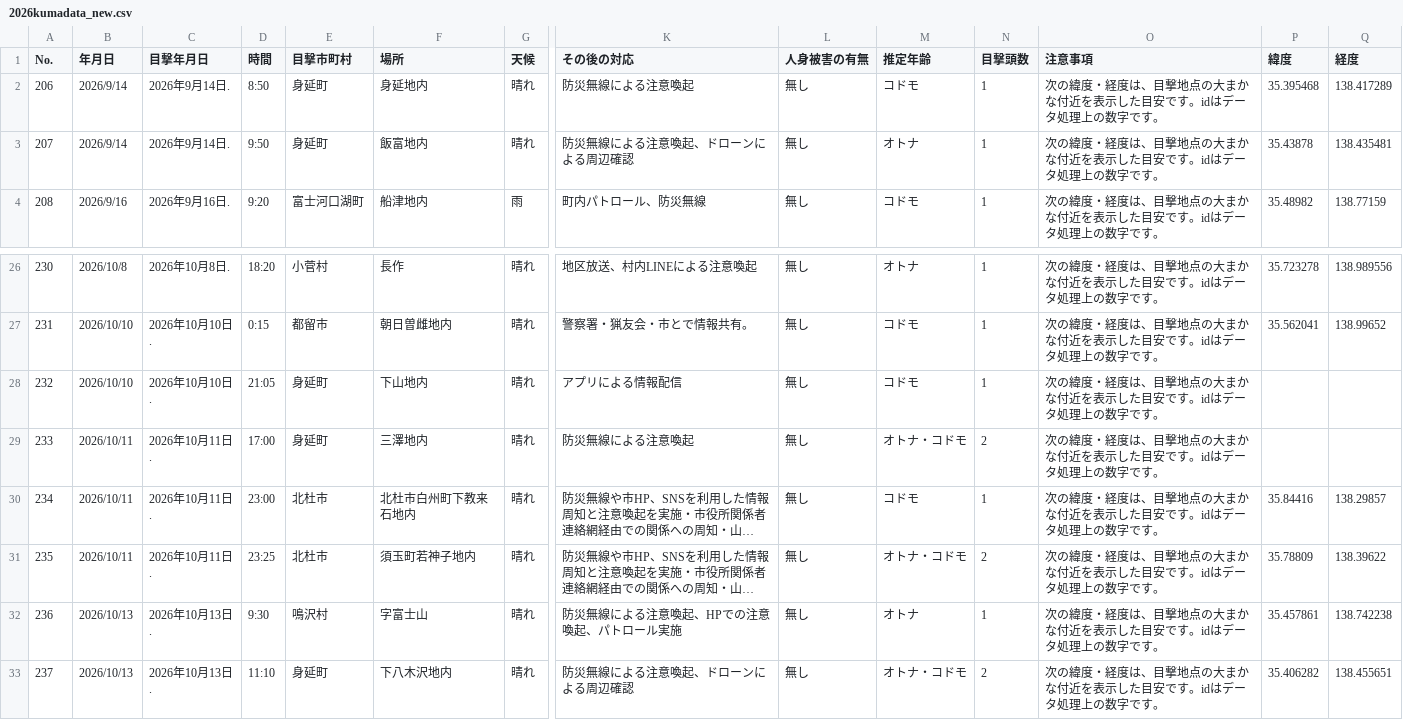
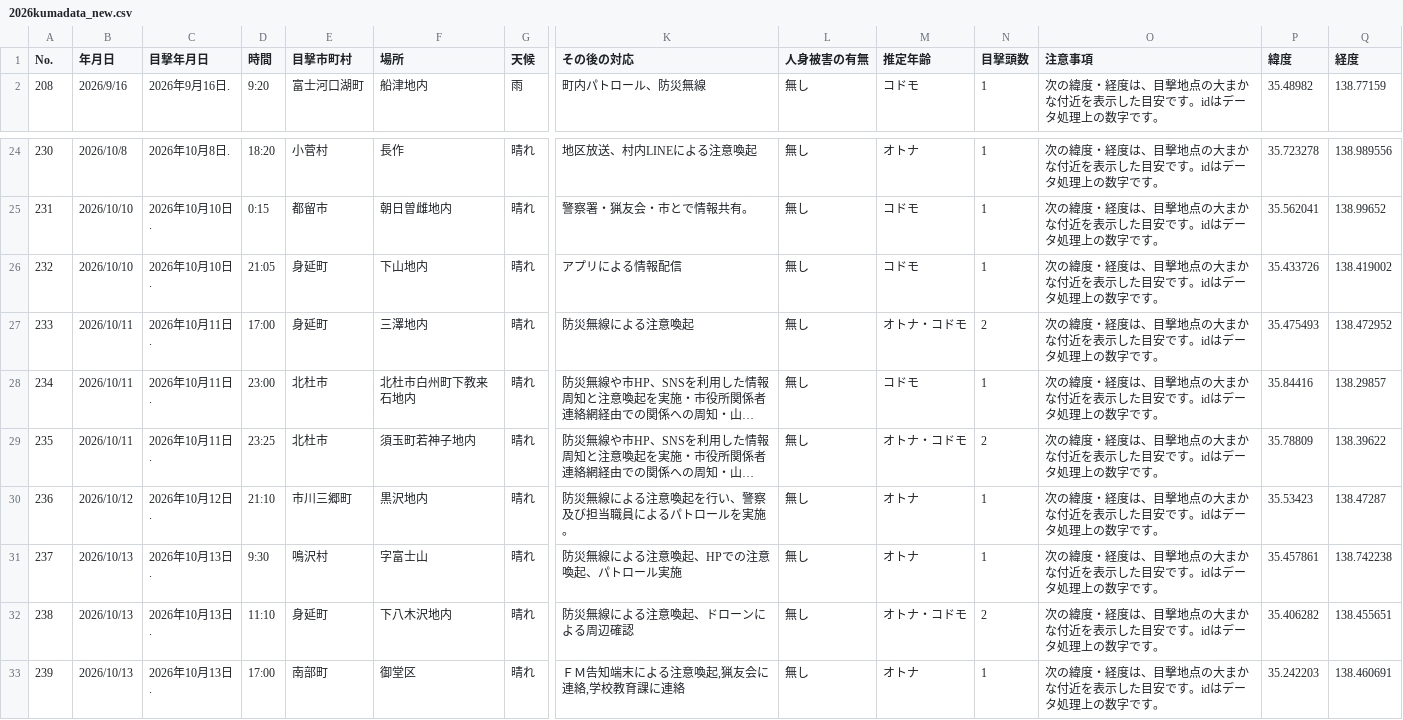
Before and after one commit to shingen-py/sample_20260808, a CSV file: data/2026kumadata_new.csv, drawn as a sheet; only a part is shown, gaps mark what is left out; long unchanged cells end in …; removed rows and columns are numbered as before the commit, all else as after; rows hold the shown columns only; the diff names each change by its address in the sheet, - before the commit and + after, or states it on an @@ line.

```diff
--- a/data/2026kumadata_new.csv
+++ b/data/2026kumadata_new.csv
-row 2: 206 | 2026/9/14 | 2026年9月14日. | 8:50 | 身延町 | 身延地内 | 晴れ | 防災無線による注意喚起 | 無し | コドモ | 1 | 次の緯度・経度は、目撃地点の大まかな付近を表示した目安です。idはデータ処理上の数字です。 | 35.395468 | 138.417289
-row 3: 207 | 2026/9/14 | 2026年9月14日. | 9:50 | 身延町 | 飯富地内 | 晴れ | 防災無線による注意喚起、ドローンによる周辺確認 | 無し | オトナ | 1 | 次の緯度・経度は、目撃地点の大まかな付近を表示した目安です。idはデータ処理上の数字です。 | 35.43878 | 138.435481
-P26 (緯度): (empty)
+P26 (緯度): 35.433726
-Q26 (経度): (empty)
+Q26 (経度): 138.419002
-P27 (緯度): (empty)
+P27 (緯度): 35.475493
-Q27 (経度): (empty)
+Q27 (経度): 138.472952
+row 30: 236 | 2026/10/12 | 2026年10月12日. | 21:10 | 市川三郷町 | 黒沢地内 | 晴れ | 防災無線による注意喚起を行い、警察及び担当職員によるパトロールを実施。 | 無し | オトナ | 1 | 次の緯度・経度は、目撃地点の大まかな付近を表示した目安です。idはデータ処理上の数字です。 | 35.53423 | 138.47287
-A31 (No.): 236
+A31 (No.): 237
-A32 (No.): 237
+A32 (No.): 238
+row 33: 239 | 2026/10/13 | 2026年10月13日. | 17:00 | 南部町 | 御堂区 | 晴れ | ＦＭ告知端末による注意喚起,猟友会に連絡,学校教育課に連絡 | 無し | オトナ | 1 | 次の緯度・経度は、目撃地点の大まかな付近を表示した目安です。idはデータ処理上の数字です。 | 35.242203 | 138.460691
```
Also changed, not shown: data/2026kumadata.csv, 1 other file.
